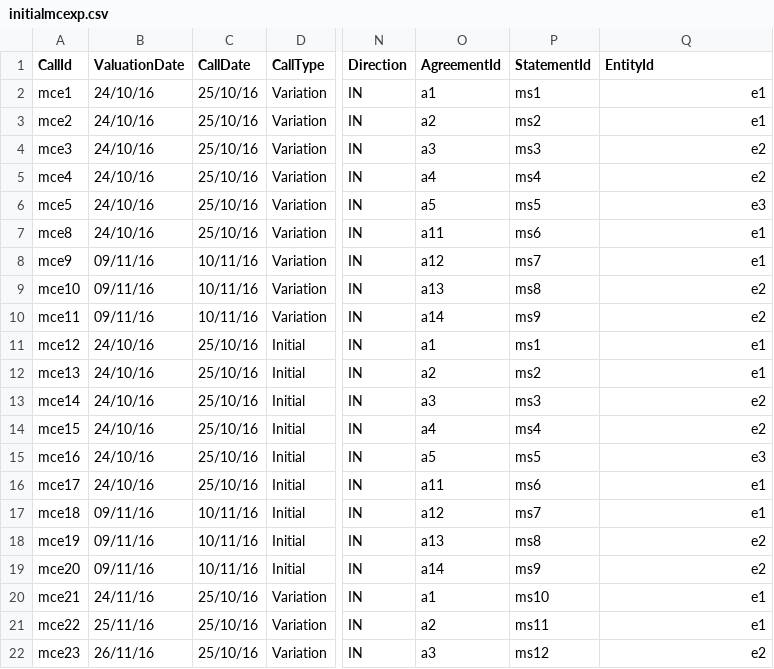
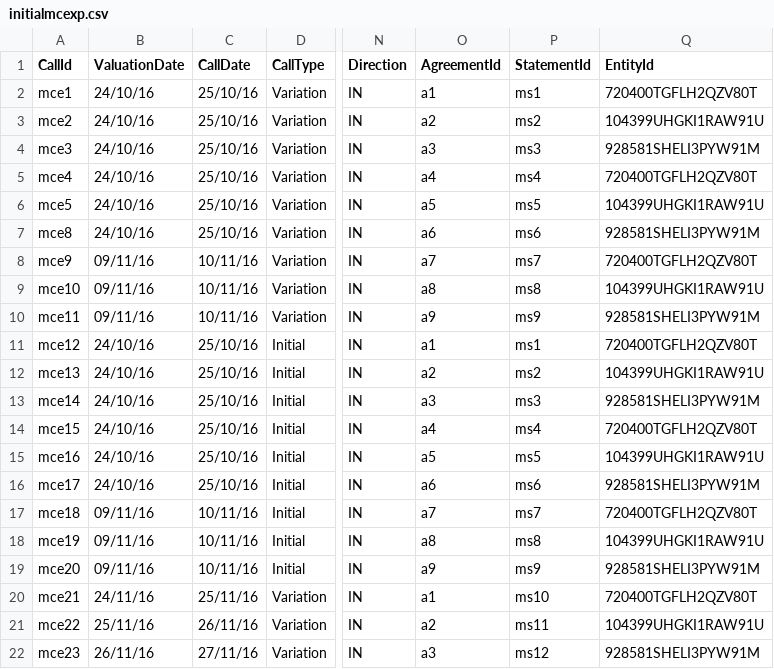
Before and after one commit to AcuoFS/acuo-data, a CSV file: CSV/margincall/initialmcexp.csv, drawn as a sheet; only a part is shown, gaps mark what is left out; the diff covers the shown part only; the diff names each change by its address in the sheet, - before the commit and + after, or states it on an @@ line.

```diff
--- a/CSV/margincall/initialmcexp.csv
+++ b/CSV/margincall/initialmcexp.csv
-Q2 (EntityId): e1
+Q2 (EntityId): 720400TGFLH2QZV80T
-Q3 (EntityId): e1
+Q3 (EntityId): 104399UHGKI1RAW91U
-Q4 (EntityId): e2
+Q4 (EntityId): 928581SHELI3PYW91M
-Q5 (EntityId): e2
+Q5 (EntityId): 720400TGFLH2QZV80T
-Q6 (EntityId): e3
+Q6 (EntityId): 104399UHGKI1RAW91U
-O7 (AgreementId): a11
+O7 (AgreementId): a6
-Q7 (EntityId): e1
+Q7 (EntityId): 928581SHELI3PYW91M
-O8 (AgreementId): a12
+O8 (AgreementId): a7
-Q8 (EntityId): e1
+Q8 (EntityId): 720400TGFLH2QZV80T
-O9 (AgreementId): a13
+O9 (AgreementId): a8
-Q9 (EntityId): e2
+Q9 (EntityId): 104399UHGKI1RAW91U
-O10 (AgreementId): a14
+O10 (AgreementId): a9
-Q10 (EntityId): e2
+Q10 (EntityId): 928581SHELI3PYW91M
-Q11 (EntityId): e1
+Q11 (EntityId): 720400TGFLH2QZV80T
-Q12 (EntityId): e1
+Q12 (EntityId): 104399UHGKI1RAW91U
-Q13 (EntityId): e2
+Q13 (EntityId): 928581SHELI3PYW91M
-Q14 (EntityId): e2
+Q14 (EntityId): 720400TGFLH2QZV80T
-Q15 (EntityId): e3
+Q15 (EntityId): 104399UHGKI1RAW91U
-O16 (AgreementId): a11
+O16 (AgreementId): a6
-Q16 (EntityId): e1
+Q16 (EntityId): 928581SHELI3PYW91M
-O17 (AgreementId): a12
+O17 (AgreementId): a7
-Q17 (EntityId): e1
+Q17 (EntityId): 720400TGFLH2QZV80T
-O18 (AgreementId): a13
+O18 (AgreementId): a8
-Q18 (EntityId): e2
+Q18 (EntityId): 104399UHGKI1RAW91U
-O19 (AgreementId): a14
+O19 (AgreementId): a9
-Q19 (EntityId): e2
+Q19 (EntityId): 928581SHELI3PYW91M
-C20 (CallDate): 25/10/16
+C20 (CallDate): 25/11/16
-Q20 (EntityId): e1
+Q20 (EntityId): 720400TGFLH2QZV80T
-C21 (CallDate): 25/10/16
+C21 (CallDate): 26/11/16
-Q21 (EntityId): e1
+Q21 (EntityId): 104399UHGKI1RAW91U
-C22 (CallDate): 25/10/16
+C22 (CallDate): 27/11/16
-Q22 (EntityId): e2
+Q22 (EntityId): 928581SHELI3PYW91M
```
Also changed, not shown: 47 edited cells elsewhere in this file, CSV/margincall/initialmc.csv, CSV/margincall/mstatement.csv.
